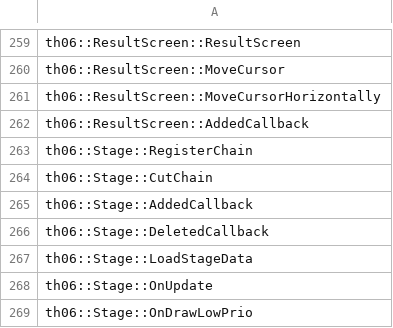
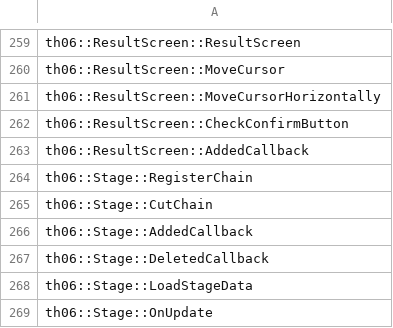
Before and after one commit to izy1sky/th06, a CSV file: config/implemented.csv, drawn as a sheet; only a part is shown, gaps mark what is left out; the shorter side is filled out with more unchanged rows; the diff names each change by its address in the sheet, - before the commit and + after, or states it on an @@ line.

Commit message:
Implement ResultScreen::CheckConfirmButton

```diff
--- a/config/implemented.csv
+++ b/config/implemented.csv
+row 262: th06::ResultScreen::CheckConfirmButton
```
Also changed, not shown: config/stubbed.csv, 1 other file.
